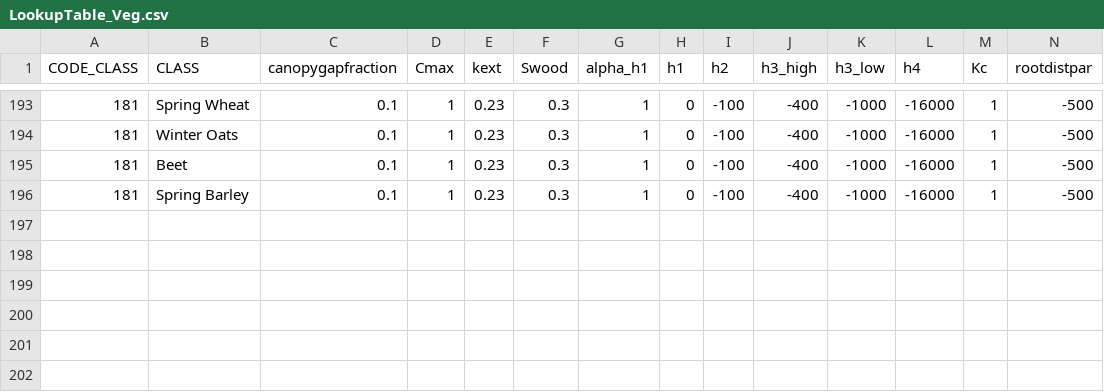
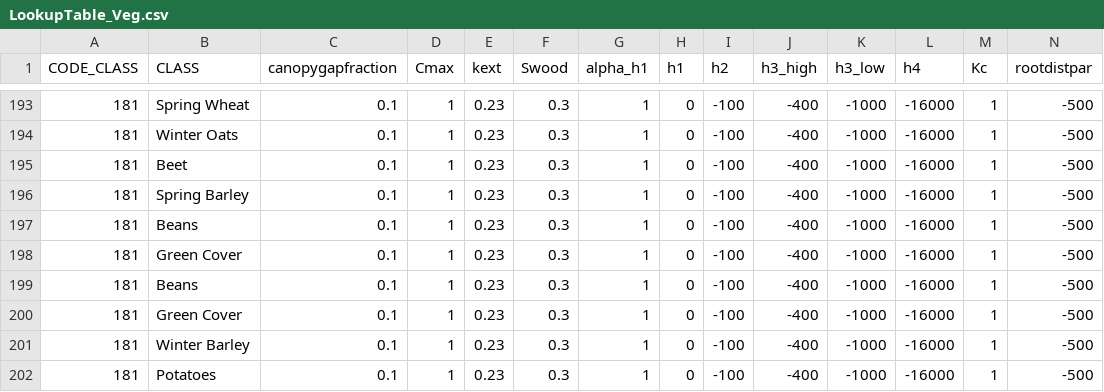
Before and after one commit to AquaPore/WflowRaster.jl, a CSV file: DATA/Lookuptable/LookupTable_Veg.csv, drawn as a sheet; only a part is shown, gaps mark what is left out; rows hold the shown columns only; the diff names each change by its address in the sheet, - before the commit and + after, or states it on an @@ line.

```diff
--- a/DATA/Lookuptable/LookupTable_Veg.csv
+++ b/DATA/Lookuptable/LookupTable_Veg.csv
+row 197: 181 | Beans | 0.1 | 1 | 0.23 | 0.3 | 1 | 0 | -100 | -400 | -1000 | -16000 | 1 | -500
+row 198: 181 | Green Cover | 0.1 | 1 | 0.23 | 0.3 | 1 | 0 | -100 | -400 | -1000 | -16000 | 1 | -500
+row 199: 181 | Beans | 0.1 | 1 | 0.23 | 0.3 | 1 | 0 | -100 | -400 | -1000 | -16000 | 1 | -500
+row 200: 181 | Green Cover | 0.1 | 1 | 0.23 | 0.3 | 1 | 0 | -100 | -400 | -1000 | -16000 | 1 | -500
+row 201: 181 | Winter Barley | 0.1 | 1 | 0.23 | 0.3 | 1 | 0 | -100 | -400 | -1000 | -16000 | 1 | -500
+row 202: 181 | Potatoes | 0.1 | 1 | 0.23 | 0.3 | 1 | 0 | -100 | -400 | -1000 | -16000 | 1 | -500
```
Also changed, not shown: 5 other files.
